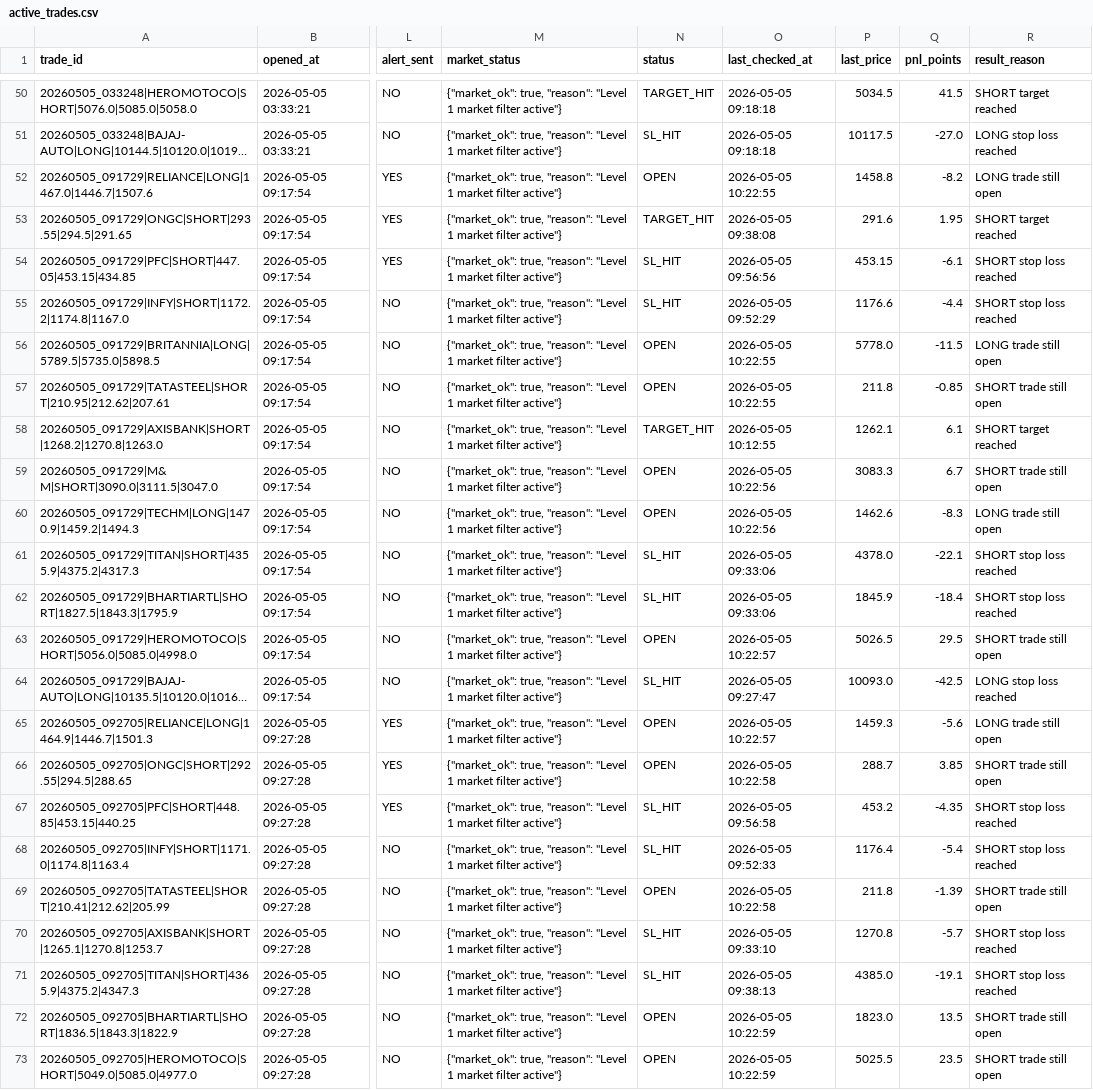
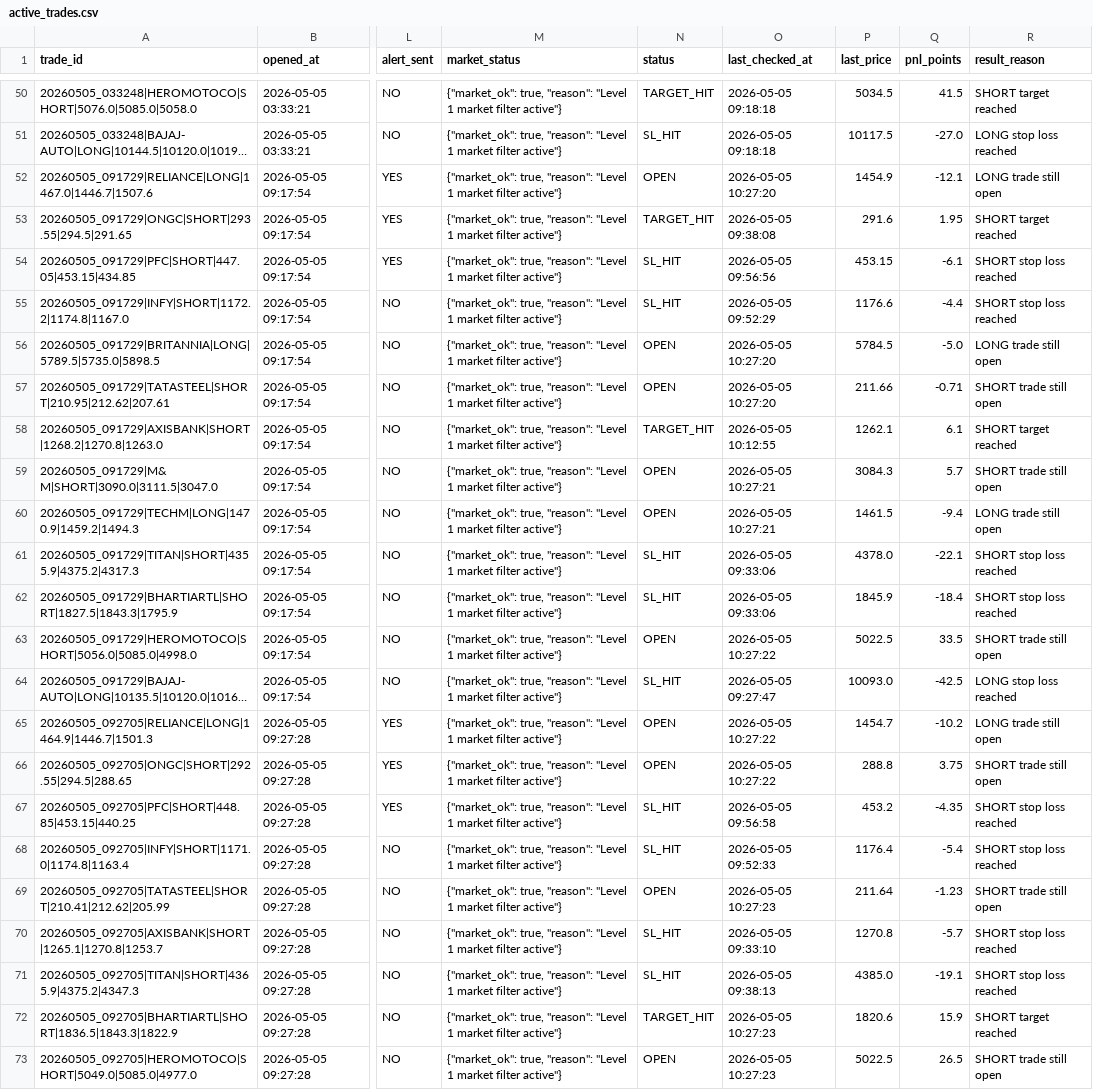
Before and after one commit to arikrixh-real/titan-bot, a CSV file: data/journals/active_trades.csv, drawn as a sheet; only a part is shown, gaps mark what is left out; long unchanged cells end in …; the diff covers the shown part only; the diff names each change by its address in the sheet, - before the commit and + after, or states it on an @@ line.

```diff
--- a/data/journals/active_trades.csv
+++ b/data/journals/active_trades.csv
-O52 (last_checked_at): 2026-05-05 10:22:55
+O52 (last_checked_at): 2026-05-05 10:27:20
-P52 (last_price): 1458.8
+P52 (last_price): 1454.9
-Q52 (pnl_points): -8.2
+Q52 (pnl_points): -12.1
-O56:O57 (last_checked_at): 2026-05-05 10:22:55
+O56:O57 (last_checked_at): 2026-05-05 10:27:20
-P56 (last_price): 5778.0
+P56 (last_price): 5784.5
-Q56 (pnl_points): -11.5
+Q56 (pnl_points): -5.0
-P57 (last_price): 211.8
+P57 (last_price): 211.66
-Q57 (pnl_points): -0.85
+Q57 (pnl_points): -0.71
-O59:O60 (last_checked_at): 2026-05-05 10:22:56
+O59:O60 (last_checked_at): 2026-05-05 10:27:21
-P59 (last_price): 3083.3
+P59 (last_price): 3084.3
-Q59 (pnl_points): 6.7
+Q59 (pnl_points): 5.7
-P60 (last_price): 1462.6
+P60 (last_price): 1461.5
-Q60 (pnl_points): -8.3
+Q60 (pnl_points): -9.4
-O63 (last_checked_at): 2026-05-05 10:22:57
+O63 (last_checked_at): 2026-05-05 10:27:22
-P63 (last_price): 5026.5
+P63 (last_price): 5022.5
-Q63 (pnl_points): 29.5
+Q63 (pnl_points): 33.5
-O65 (last_checked_at): 2026-05-05 10:22:57
+O65 (last_checked_at): 2026-05-05 10:27:22
-P65 (last_price): 1459.3
+P65 (last_price): 1454.7
-Q65 (pnl_points): -5.6
+Q65 (pnl_points): -10.2
-O66 (last_checked_at): 2026-05-05 10:22:58
+O66 (last_checked_at): 2026-05-05 10:27:22
-P66 (last_price): 288.7
+P66 (last_price): 288.8
-Q66 (pnl_points): 3.85
+Q66 (pnl_points): 3.75
-O69 (last_checked_at): 2026-05-05 10:22:58
+O69 (last_checked_at): 2026-05-05 10:27:23
-P69 (last_price): 211.8
+P69 (last_price): 211.64
-Q69 (pnl_points): -1.39
+Q69 (pnl_points): -1.23
-N72 (status): OPEN
+N72 (status): TARGET_HIT
-O72:O73 (last_checked_at): 2026-05-05 10:22:59
+O72:O73 (last_checked_at): 2026-05-05 10:27:23
-P72 (last_price): 1823.0
+P72 (last_price): 1820.6
-Q72 (pnl_points): 13.5
+Q72 (pnl_points): 15.9
-R72 (result_reason): SHORT trade still open
+R72 (result_reason): SHORT target reached
-P73 (last_price): 5025.5
+P73 (last_price): 5022.5
-Q73 (pnl_points): 23.5
+Q73 (pnl_points): 26.5
```
Also changed, not shown: 6 added rows and 75 edited cells elsewhere in this file, data/journals/open_trades.csv, data/journals/trade_outcomes.csv, 7 other files.
